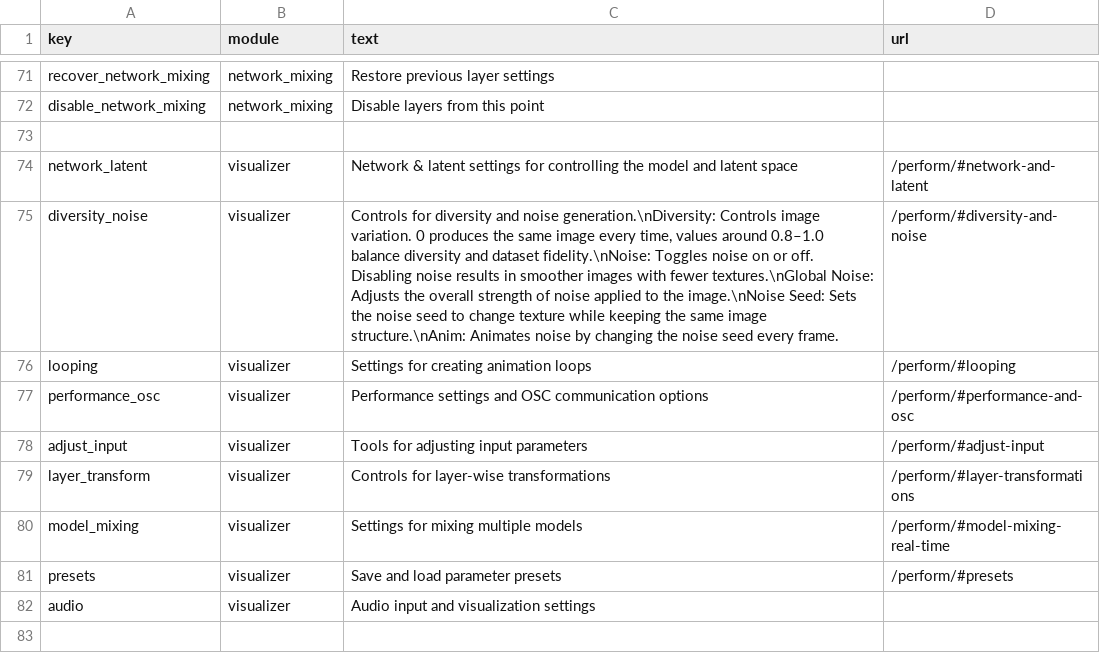
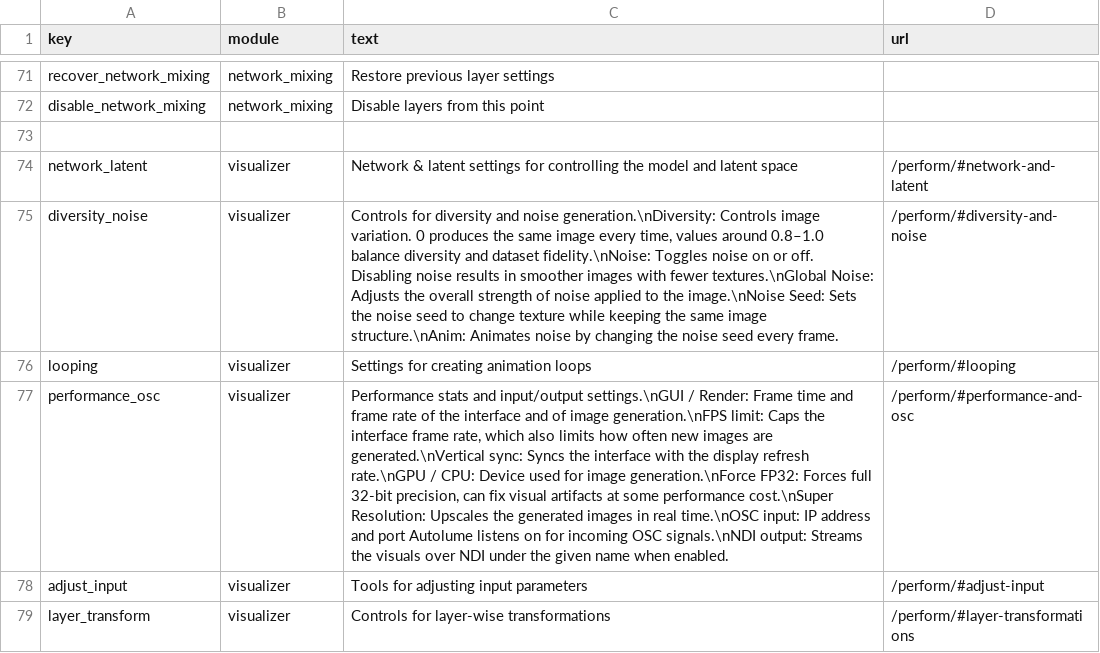
Before and after one commit to Metacreation-Lab/autolume, a CSV file: modules/help_texts.csv, drawn as a sheet; only a part is shown, gaps mark what is left out; the shorter side is filled out with more unchanged rows; the diff names each change by its address in the sheet, - before the commit and + after, or states it on an @@ line.

Commit message:
docs: update performance panel docs and inline help for new layout

```diff
--- a/modules/help_texts.csv
+++ b/modules/help_texts.csv
-C77 (text): Performance settings and OSC communication options
+C77 (text): Performance stats and input/output settings.\nGUI / Render: Frame time and frame rate of the interface and of image generation.\nFPS limit: Caps the interface frame rate, which also limits how often new images are generated.\nVertical sync: Syncs the interface with the display refresh rate.\nGPU / CPU: Device used for image generation.\nForce FP32: Forces full 32-bit precision, can fix visual artifacts at some performance cost.\nSuper Resolution: Upscales the generated images in real time.\nOSC input: IP address and port Autolume listens on for incoming OSC signals.\nNDI output: Streams the visuals over NDI under the given name when enabled.
```
Also changed, not shown: 2 other files.
